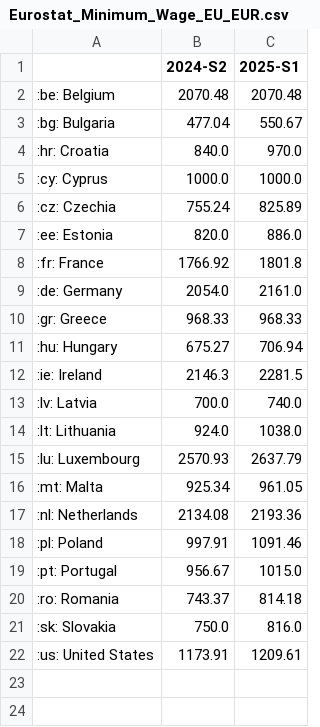
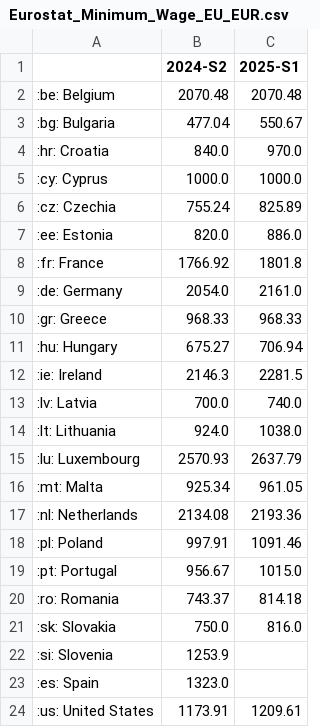
Before and after one commit to Qery-Data/Minimum-Wage-Europe, a CSV file: data/Eurostat_Minimum_Wage_EU_EUR.csv, drawn as a sheet; the diff names each change by its address in the sheet, - before the commit and + after, or states it on an @@ line.

```diff
--- a/data/Eurostat_Minimum_Wage_EU_EUR.csv
+++ b/data/Eurostat_Minimum_Wage_EU_EUR.csv
+row 22: :si: Slovenia | 1253.9
+row 23: :es: Spain | 1323.0
```
Also changed, not shown: data/Eurostat_Minimum_Wage_EU_PPS.csv.
